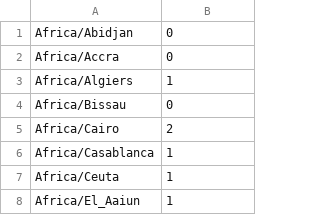
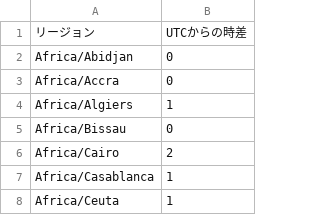
Before and after one commit to ukijumotahaneniarukenia/script-dat, a TSV file: timezone-list-linux.tsv, drawn as a sheet; only a part is shown; the shorter side is filled out with more unchanged rows.

Commit message:
Update timezone-list-linux.tsv

```diff
--- a/timezone-list-linux.tsv
+++ b/timezone-list-linux.tsv
@@ -1 +1,2 @@
+リージョン	UTCからの時差
 Africa/Abidjan	0
```
